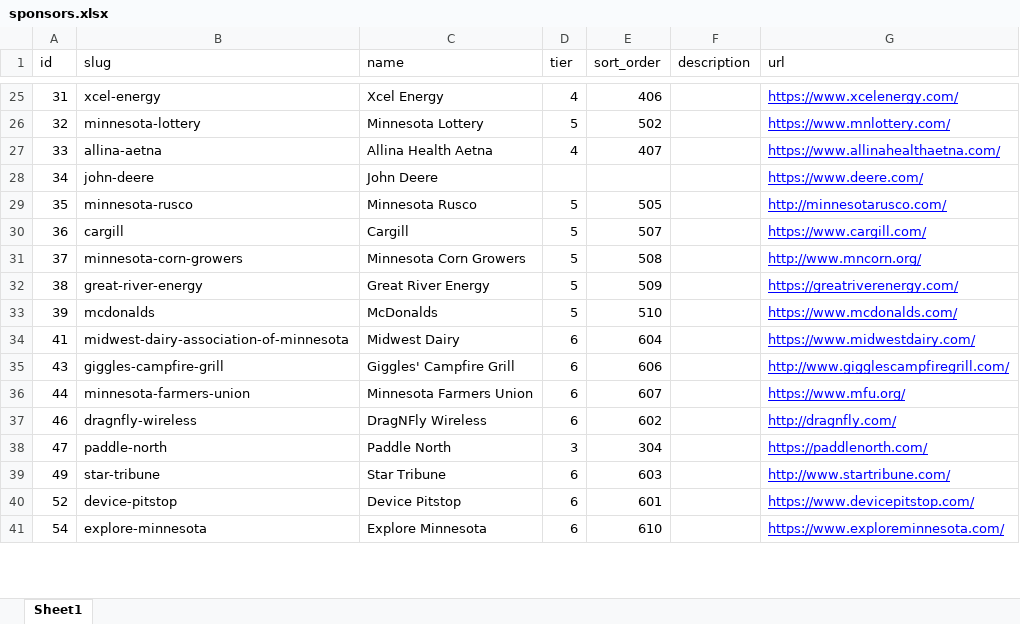
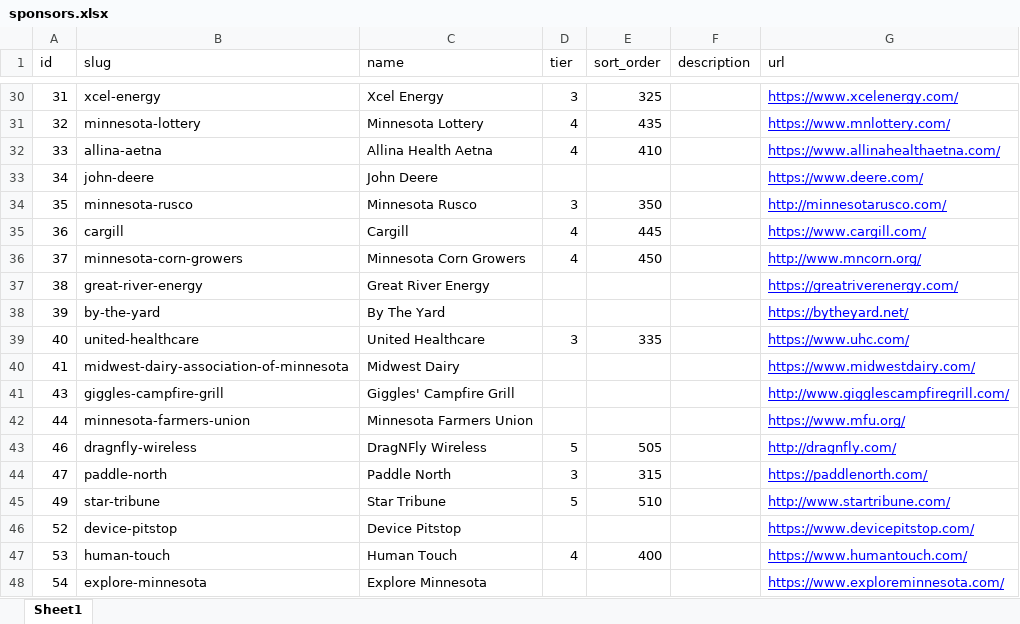
Before and after one commit to RobThomas68/MinnesotaStateFairNotebook, an Excel workbook: excel/sponsors.xlsx, sheet Sheet1, drawn as a sheet; only a part is shown, gaps mark what is left out; values as stored, in another font and other column widths than the file's, no borders; table styles not drawn; addresses are those after the commit; the diff covers the shown part only; the diff names each change by its address in the sheet, - before the commit and + after, or states it on an @@ line.

```diff
--- a/excel/sponsors.xlsx (sheet Sheet1)
+++ b/excel/sponsors.xlsx (sheet Sheet1)
-D30 (tier): 4
+D30 (tier): 3
-E30 (sort_order): 406
+E30 (sort_order): 325
-D31 (tier): 5
+D31 (tier): 4
-E31 (sort_order): 502
+E31 (sort_order): 435
-E32 (sort_order): 407
+E32 (sort_order): 410
-D34 (tier): 5
+D34 (tier): 3
-E34 (sort_order): 505
+E34 (sort_order): 350
-D35:D36 (tier): 5
+D35:D36 (tier): 4
-E35 (sort_order): 507
+E35 (sort_order): 445
-E36 (sort_order): 508
+E36 (sort_order): 450
-D37:D38 (tier): 5
+D37:D38 (tier): (empty)
-E37 (sort_order): 509
+E37 (sort_order): (empty)
-B38 (slug): mcdonalds
+B38 (slug): by-the-yard
-C38 (name): McDonalds
+C38 (name): By The Yard
-E38 (sort_order): 510
+E38 (sort_order): (empty)
-G38 (url): https://www.mcdonalds.com/
+G38 (url): https://bytheyard.net/
+row 39: 40 | united-healthcare | United Healthcare | 3 | 335 |  | https://www.uhc.com/
-D40:D42 (tier): 6
+D40:D42 (tier): (empty)
-E40 (sort_order): 604
+E40 (sort_order): (empty)
-E41 (sort_order): 606
+E41 (sort_order): (empty)
-E42 (sort_order): 607
+E42 (sort_order): (empty)
-D43 (tier): 6
+D43 (tier): 5
-E43 (sort_order): 602
+E43 (sort_order): 505
-E44 (sort_order): 304
+E44 (sort_order): 315
-D45 (tier): 6
+D45 (tier): 5
-E45 (sort_order): 603
+E45 (sort_order): 510
-D46 (tier): 6
+D46 (tier): (empty)
-E46 (sort_order): 601
+E46 (sort_order): (empty)
+row 47: 53 | human-touch | Human Touch | 4 | 400 |  | https://www.humantouch.com/
-D48 (tier): 6
+D48 (tier): (empty)
-E48 (sort_order): 610
+E48 (sort_order): (empty)
```
Also changed, not shown: 27 added rows and 27 edited cells elsewhere in this sheet, excel/entertainmentEntertainers.xlsx, excel/entertainmentEvents.xlsx, 22 other files.
